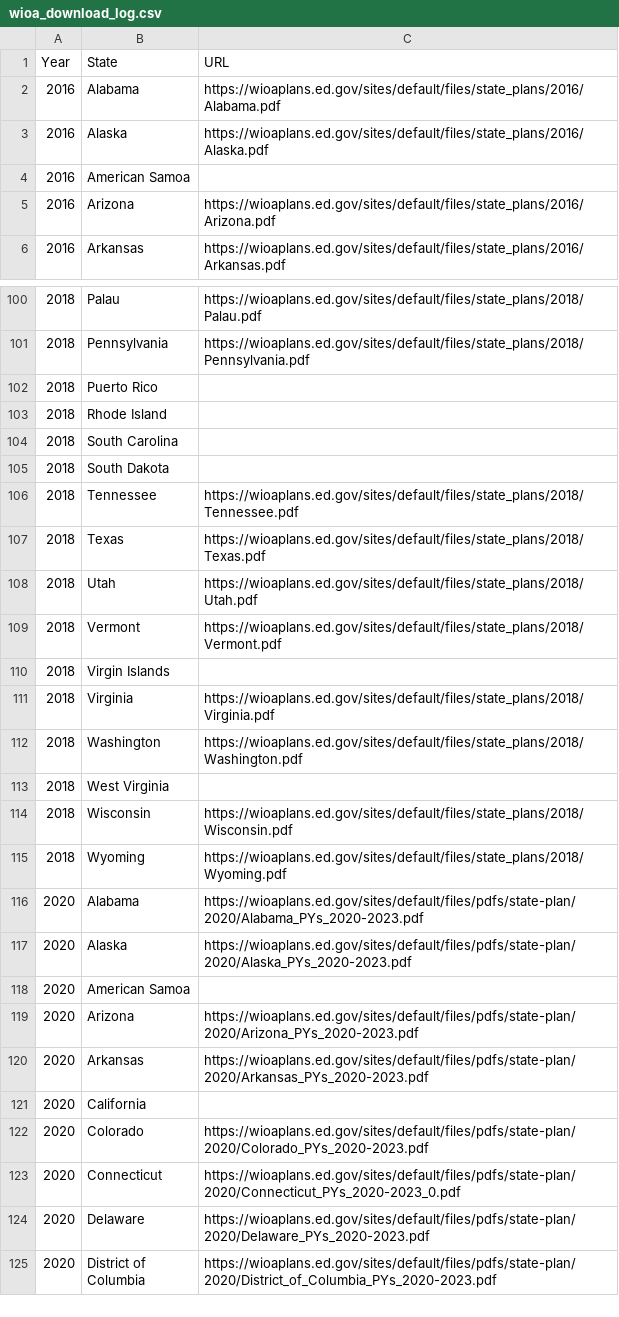
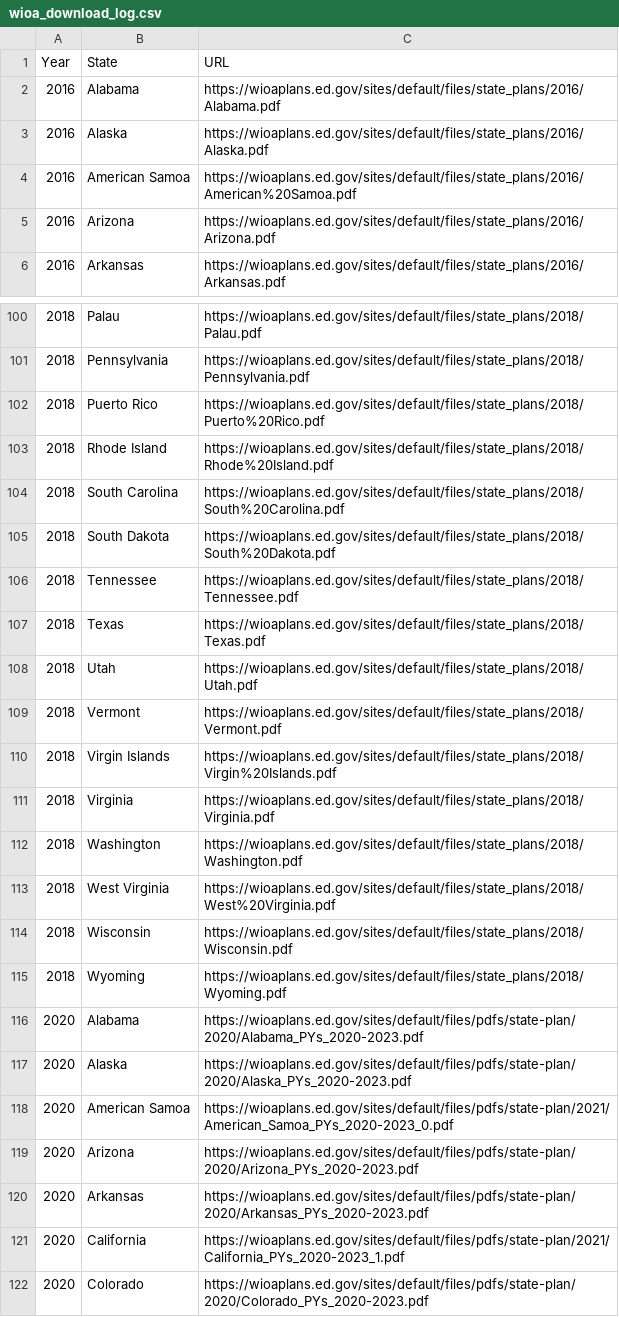
Before and after one commit to mikeferanda/wioaspp_dlplans, a CSV file: wioa_download_log.csv, drawn as a sheet; only a part is shown, gaps mark what is left out; the shorter side is filled out with more unchanged rows; the diff covers the shown part only.

Commit message:
Update wioa_download_log.csv

```diff
--- a/wioa_download_log.csv
+++ b/wioa_download_log.csv
@@ -3,3 +3,3 @@ Year,State,URL
 2016,Alaska,https://wioaplans.ed.gov/sites/default/files/state_plans/2016/Alaska.pdf
-2016,American Samoa,
+2016,American Samoa,https://wioaplans.ed.gov/sites/default/files/state_plans/2016/American%20Samoa.pdf
 2016,Arizona,https://wioaplans.ed.gov/sites/default/files/state_plans/2016/Arizona.pdf
@@ -101,6 +101,6 @@ Year,State,URL
 2018,Pennsylvania,https://wioaplans.ed.gov/sites/default/files/state_plans/2018/Pennsylvania.pdf
-2018,Puerto Rico,
-2018,Rhode Island,
-2018,South Carolina,
-2018,South Dakota,
+2018,Puerto Rico,https://wioaplans.ed.gov/sites/default/files/state_plans/2018/Puerto%20Rico.pdf
+2018,Rhode Island,https://wioaplans.ed.gov/sites/default/files/state_plans/2018/Rhode%20Island.pdf
+2018,South Carolina,https://wioaplans.ed.gov/sites/default/files/state_plans/2018/South%20Carolina.pdf
+2018,South Dakota,https://wioaplans.ed.gov/sites/default/files/state_plans/2018/South%20Dakota.pdf
 2018,Tennessee,https://wioaplans.ed.gov/sites/default/files/state_plans/2018/Tennessee.pdf
@@ -109,6 +109,6 @@ Year,State,URL
 2018,Vermont,https://wioaplans.ed.gov/sites/default/files/state_plans/2018/Vermont.pdf
-2018,Virgin Islands,
+2018,Virgin Islands,https://wioaplans.ed.gov/sites/default/files/state_plans/2018/Virgin%20Islands.pdf
 2018,Virginia,https://wioaplans.ed.gov/sites/default/files/state_plans/2018/Virginia.pdf
 2018,Washington,https://wioaplans.ed.gov/sites/default/files/state_plans/2018/Washington.pdf
-2018,West Virginia,
+2018,West Virginia,https://wioaplans.ed.gov/sites/default/files/state_plans/2018/West%20Virginia.pdf
 2018,Wisconsin,https://wioaplans.ed.gov/sites/default/files/state_plans/2018/Wisconsin.pdf
@@ -117,6 +117,6 @@ Year,State,URL
 2020,Alaska,https://wioaplans.ed.gov/sites/default/files/pdfs/state-plan/2020/Alaska_PYs_2020-2023.pdf
-2020,American Samoa,
+2020,American Samoa,https://wioaplans.ed.gov/sites/default/files/pdfs/state-plan/2021/American_Samoa_PYs_2020-2023_0.pdf
 2020,Arizona,https://wioaplans.ed.gov/sites/default/files/pdfs/state-plan/2020/Arizona_PYs_2020-2023.pdf
 2020,Arkansas,https://wioaplans.ed.gov/sites/default/files/pdfs/state-plan/2020/Arkansas_PYs_2020-2023.pdf
-2020,California,
+2020,California,https://wioaplans.ed.gov/sites/default/files/pdfs/state-plan/2021/California_PYs_2020-2023_1.pdf
 2020,Colorado,https://wioaplans.ed.gov/sites/default/files/pdfs/state-plan/2020/Colorado_PYs_2020-2023.pdf
```
Also changed, not shown: 35 edited cells elsewhere in this file.
